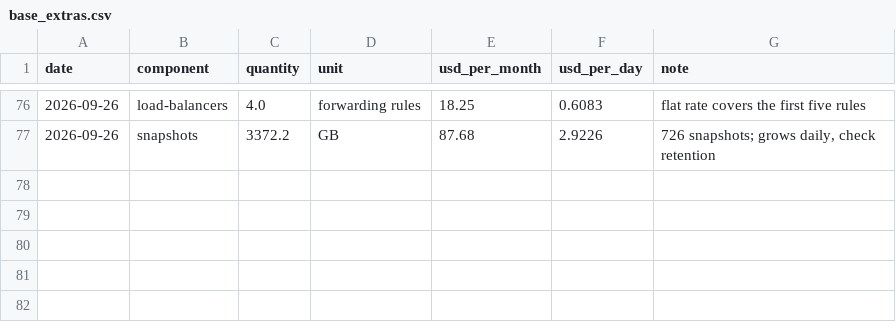
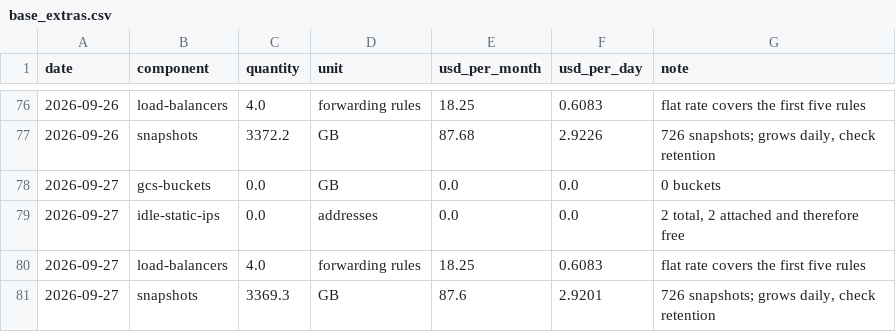
Before and after one commit to cloudbank-project/cloudbank-classroom-usage, a CSV file: data/base_extras.csv, drawn as a sheet; only a part is shown, gaps mark what is left out; the diff names each change by its address in the sheet, - before the commit and + after, or states it on an @@ line.

```diff
--- a/data/base_extras.csv
+++ b/data/base_extras.csv
+row 78: 2026-09-27 | gcs-buckets | 0.0 | GB | 0.0 | 0.0 | 0 buckets
+row 79: 2026-09-27 | idle-static-ips | 0.0 | addresses | 0.0 | 0.0 | 2 total, 2 attached and therefore free
+row 80: 2026-09-27 | load-balancers | 4.0 | forwarding rules | 18.25 | 0.6083 | flat rate covers the first five rules
+row 81: 2026-09-27 | snapshots | 3369.3 | GB | 87.6 | 2.9201 | 726 snapshots; grows daily, check retention
```
Also changed, not shown: data/daily_costs.csv, data/node_hours.csv, 5 other files.
